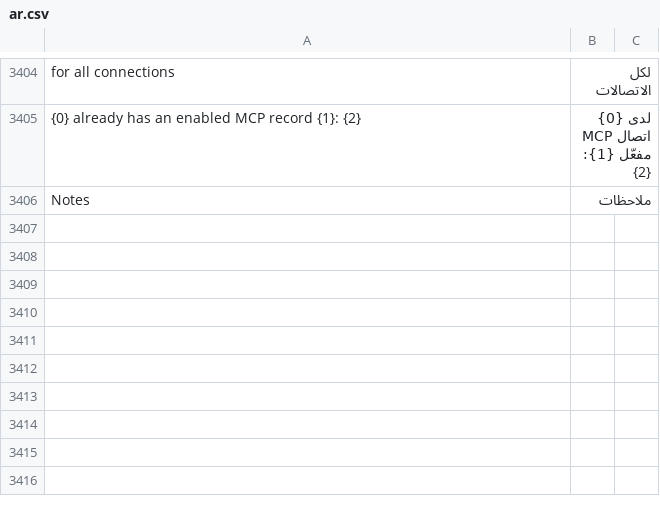
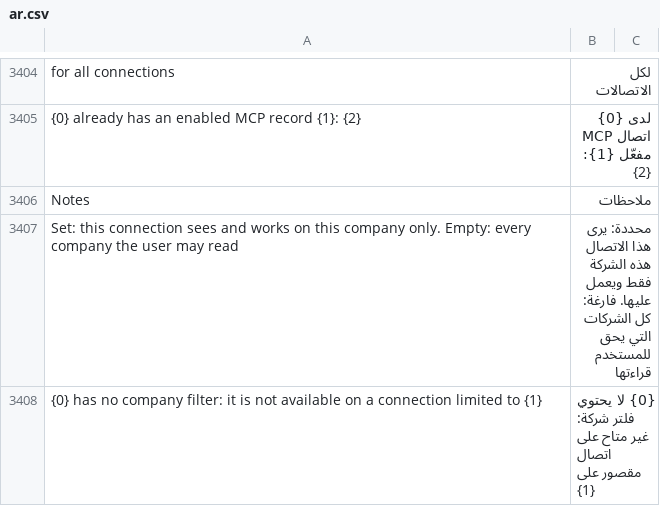
Before and after one commit to SANAD-Digital/ai_agent, a CSV file: ai_agent/translations/ar.csv, drawn as a sheet; only a part is shown, gaps mark what is left out.

```diff
--- a/ai_agent/translations/ar.csv
+++ b/ai_agent/translations/ar.csv
@@ -3406 +3406,3 @@ for all connections,لكل الاتصالات
 Notes,ملاحظات
+Set: this connection sees and works on this company only. Empty: every company the user may read,محددة: يرى هذا الاتصال هذه الشركة فقط ويعمل عليها. فارغة: كل الشركات التي يحق للمستخدم قراءتها
+{0} has no company filter: it is not available on a connection limited to {1},{0} لا يحتوي فلتر شركة: غير متاح على اتصال مقصور على {1}
```
Also changed, not shown: 6 other files.
